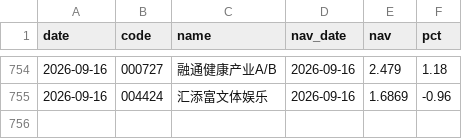
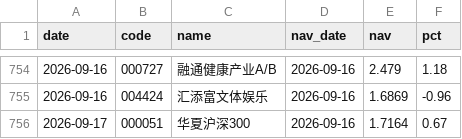
Before and after one commit to yangzai360/WealthHub, a CSV file: data/processed/history/fund_nav.csv, drawn as a sheet; only a part is shown, gaps mark what is left out; the diff names each change by its address in the sheet, - before the commit and + after, or states it on an @@ line.

```diff
--- a/data/processed/history/fund_nav.csv
+++ b/data/processed/history/fund_nav.csv
+row 756: 2026-09-17 | 000051 | 华夏沪深300 | 2026-09-16 | 1.7164 | 0.67
```
Also changed, not shown: data/processed/history/indices.csv, 21 other files.
